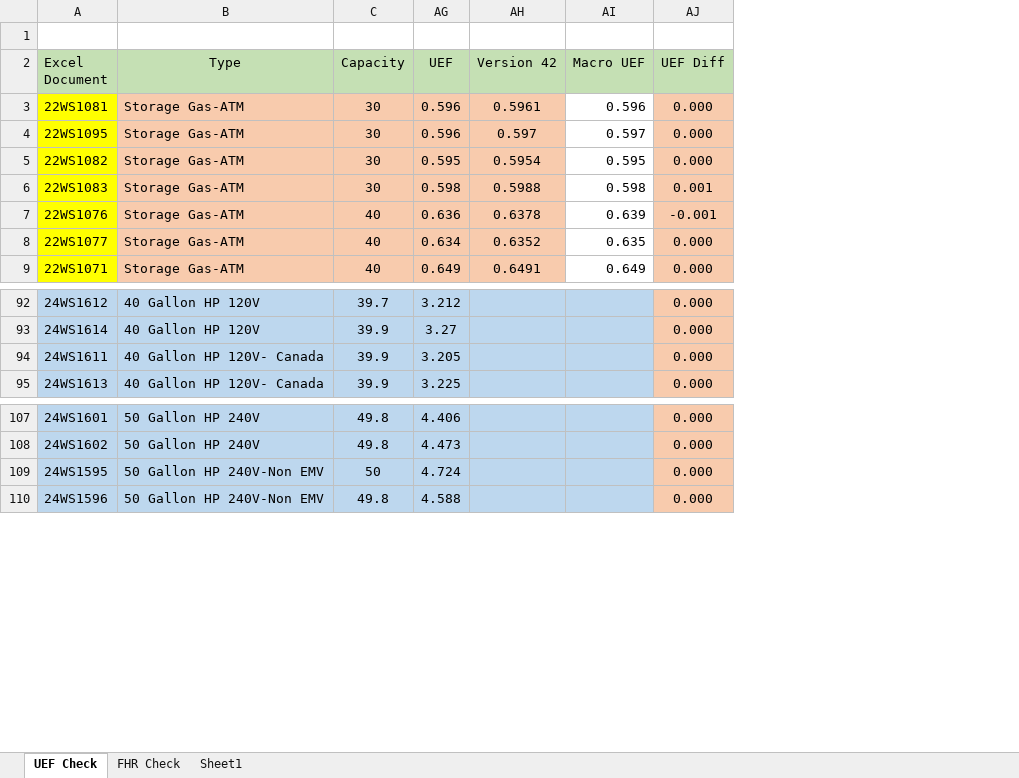
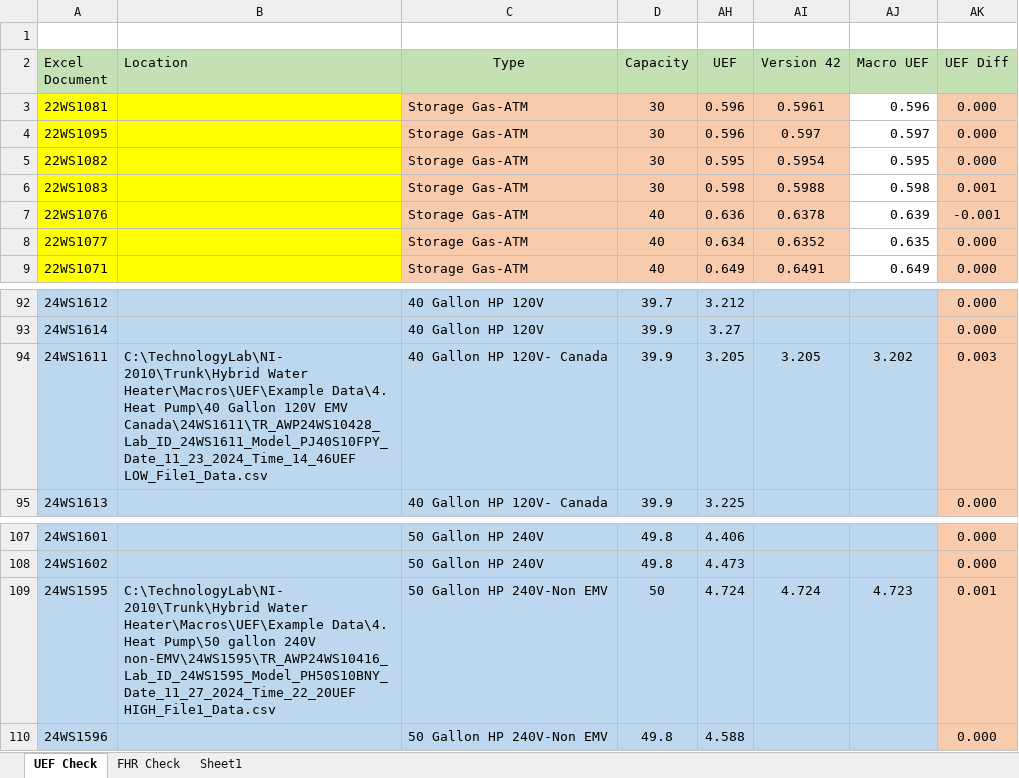
Before and after one commit to 220038920/Technology-Lab, an Excel workbook: NI-2010/Trunk/Hybrid Water Heater/Macros/UEF/UEF Check Sheet.xlsx, sheet UEF Check, drawn as a sheet; only a part is shown, gaps mark what is left out; values as stored, in another font and other column widths than the file's, no borders; addresses are those after the commit; the diff names each change by its address in the sheet, - before the commit and + after, or states it on an @@ line.

Commit message:
Macro Update

```diff
--- a/NI-2010/Trunk/Hybrid Water Heater/Macros/UEF/UEF Check Sheet.xlsx (sheet UEF Check)
+++ b/NI-2010/Trunk/Hybrid Water Heater/Macros/UEF/UEF Check Sheet.xlsx (sheet UEF Check)
+column B (Location), row 94: C:\TechnologyLab\NI-2010\Trunk\Hybrid Water Heater\Macros\UEF\Example Data\4. Heat Pump\40 Gallon 120V EMV Canada\24WS1611\TR_AWP24WS10428_Lab_ID_24WS1611_Model_PJ40S10FPY_Date_11_23_2024_Time_14_46UEF LOW_File1_Data.csv; row 109: C:\TechnologyLab\NI-2010\Trunk\Hybrid Water Heater\Macros\UEF\Example Data\4. Heat Pump\50 gallon 240V non-EMV\24WS1595\TR_AWP24WS10416_Lab_ID_24WS1595_Model_PH50S10BNY_Date_11_27_2024_Time_22_20UEF HIGH_File1_Data.csv
-AI94 (Version 42): (empty)
+AI94 (Version 42): 3.205
-AJ94 (Macro UEF): (empty)
+AJ94 (Macro UEF): 3.202
-AK94 (UEF Diff): 0.000
+AK94 (UEF Diff): 0.003
-AI109 (Version 42): (empty)
+AI109 (Version 42): 4.724
-AJ109 (Macro UEF): (empty)
+AJ109 (Macro UEF): 4.723
-AK109 (UEF Diff): 0.000
+AK109 (UEF Diff): 0.001
```
Also changed, not shown: sheet FHR Check, formulas that keep their value, 20 other files.
